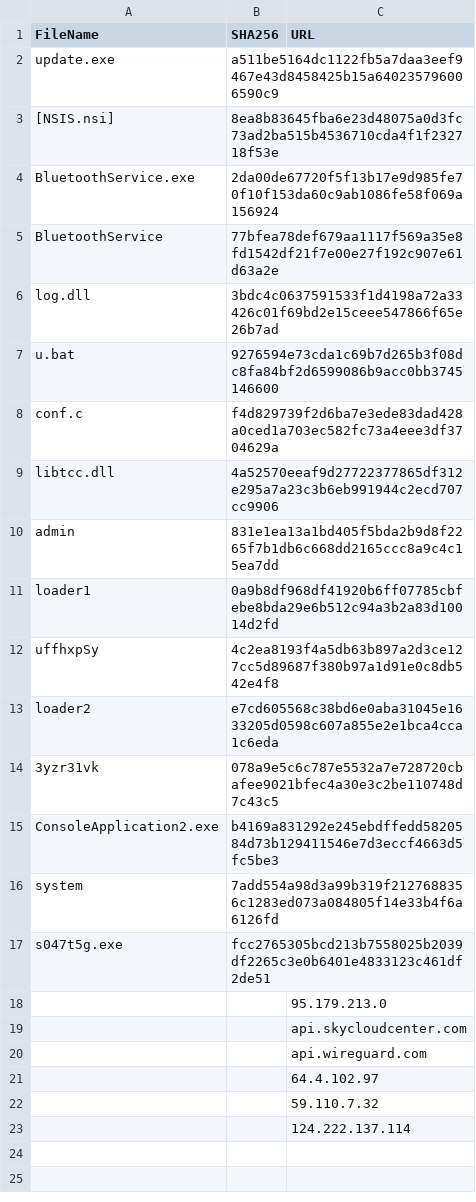
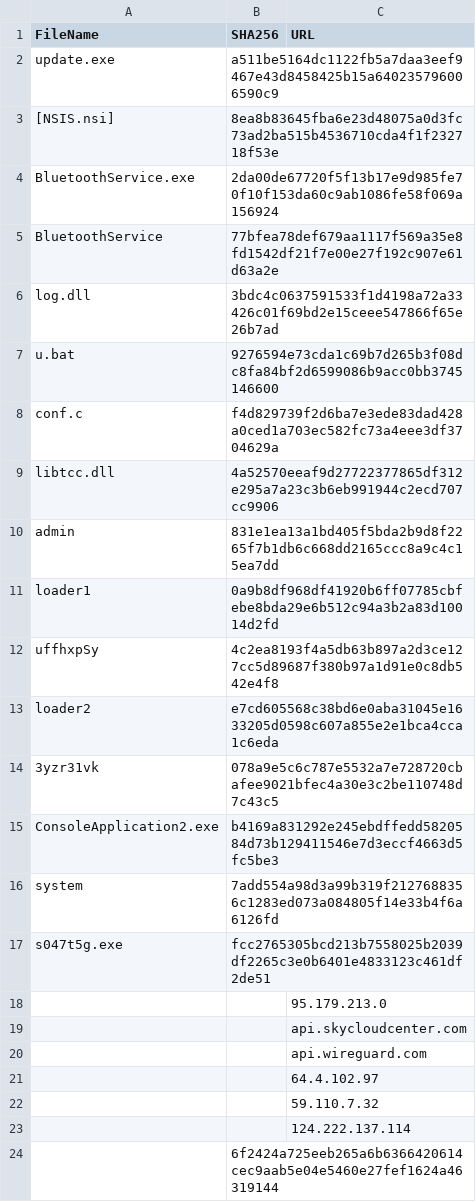
Before and after one commit to WKB5SC/KQL_Stuff_Public, a CSV file: NotePad_Plus.csv, drawn as a sheet.

Commit message:
Update NotePad_Plus.csv

```diff
--- a/NotePad_Plus.csv
+++ b/NotePad_Plus.csv
@@ -23 +23,2 @@ s047t5g.exe,fcc2765305bcd213b7558025b2039df2265c3e0b6401e4833123c461df2de51,
 ,,124.222.137.114
+,6f2424a725eeb265a6b6366420614cec9aab5e04e5460e27fef1624a46319144,
```
